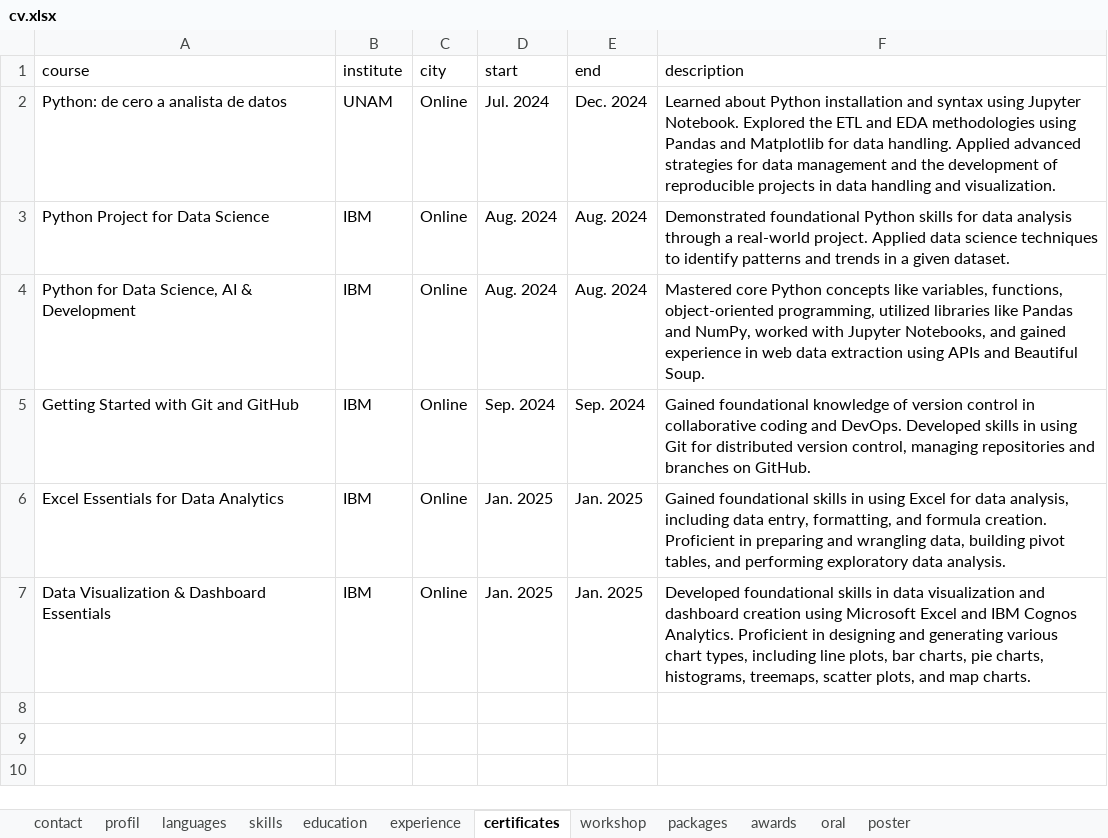
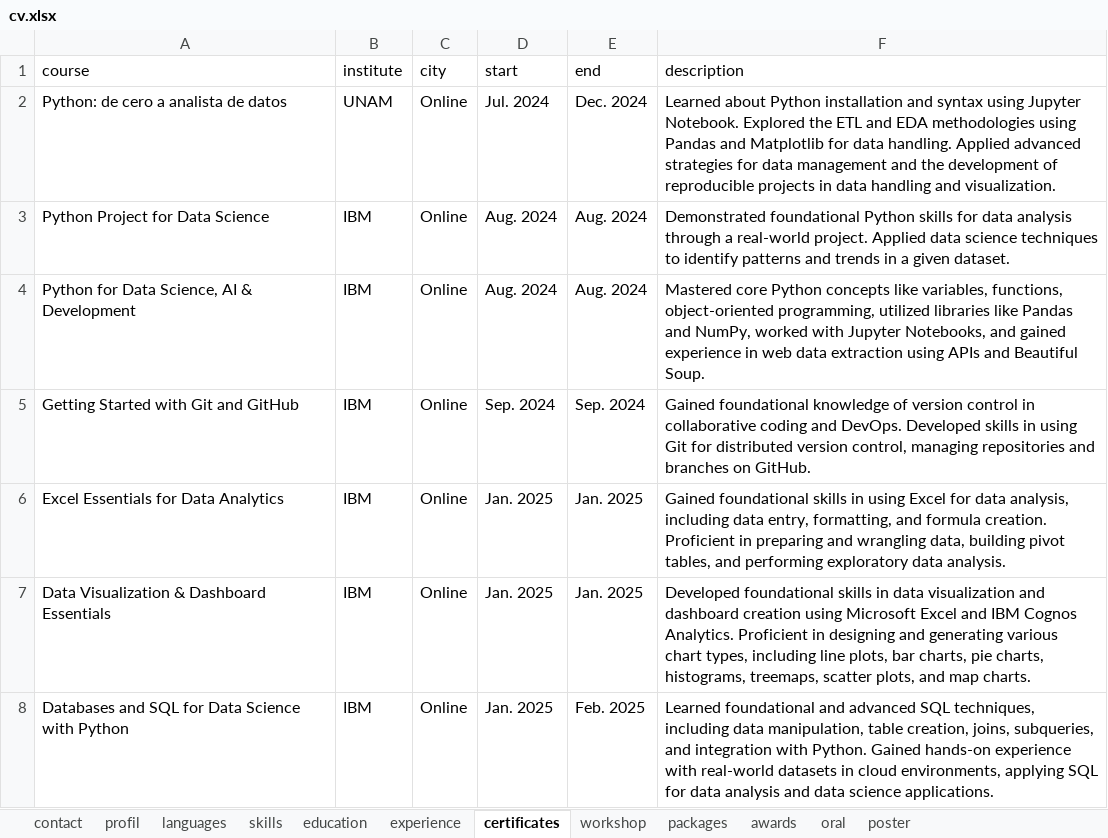
Before and after one commit to JRamonHA/curriculum-vitae, an Excel workbook: data/cv.xlsx, sheet certificates, drawn as a sheet; values as stored, in another font and other column widths than the file's, no borders; the diff names each change by its address in the sheet, - before the commit and + after, or states it on an @@ line.

```diff
--- a/data/cv.xlsx (sheet certificates)
+++ b/data/cv.xlsx (sheet certificates)
+row 8: Databases and SQL for Data Science with Python | IBM | Online | Jan. 2025 | Feb. 2025 | Learned foundational and advanced SQL techniques, including data manipulation, table creation, joins, subqueries, and integration with Python. Gained hands-on experience with real-world datasets in cloud environments, applying SQL for data analysis and data science applications.
```
Also changed, not shown: sheet skills, 2 other files.
